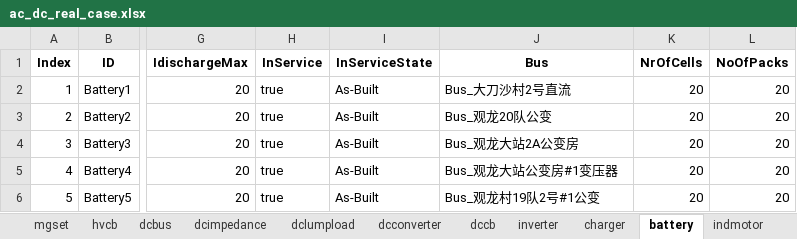
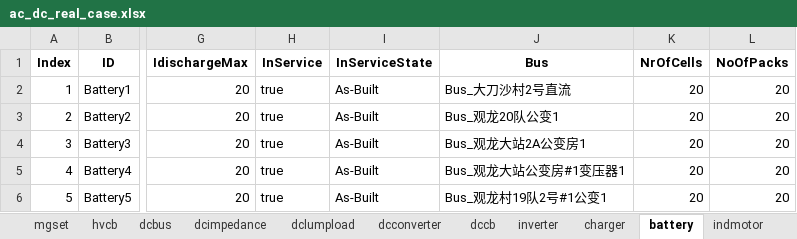
Before and after one commit to MofeiZhou202/DN-ResilienceAssessment, an Excel workbook: data/ac_dc_real_case.xlsx, sheet battery, drawn as a sheet; only a part is shown, gaps mark what is left out; values as stored, in another font and other column widths than the file's, no borders; the diff names each change by its address in the sheet, - before the commit and + after, or states it on an @@ line.

```diff
--- a/data/ac_dc_real_case.xlsx (sheet battery)
+++ b/data/ac_dc_real_case.xlsx (sheet battery)
-J3 (Bus): Bus_观龙20队公变
+J3 (Bus): Bus_观龙20队公变1
-J4 (Bus): Bus_观龙大站2A公变房
+J4 (Bus): Bus_观龙大站2A公变房1
-J5 (Bus): Bus_观龙大站公变房#1变压器
+J5 (Bus): Bus_观龙大站公变房#1变压器1
-J6 (Bus): Bus_观龙村19队2号#1公变
+J6 (Bus): Bus_观龙村19队2号#1公变1
```
Also changed, not shown: data/scenario_phase_classification.xlsx, 45 other files.
